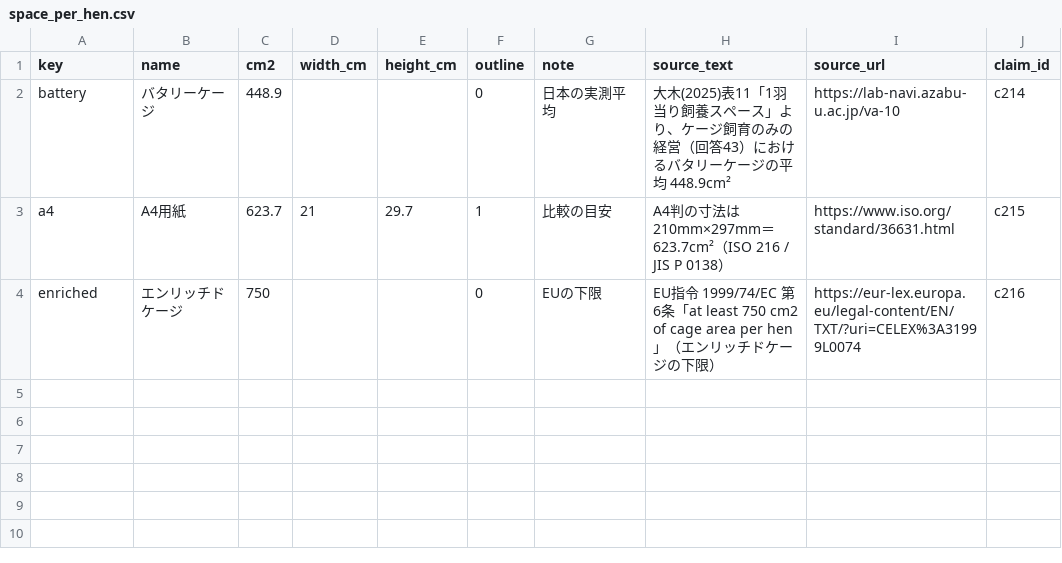
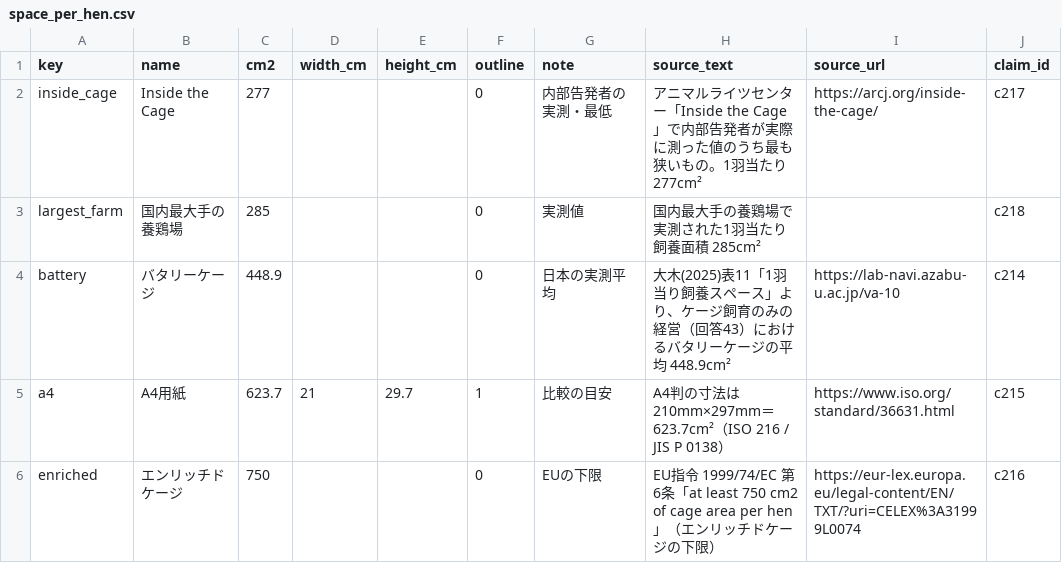
Before and after one commit to arc-facts/e-stat_animal-welfare, a CSV file: data/space_per_hen.csv, drawn as a sheet.

```diff
--- a/data/space_per_hen.csv
+++ b/data/space_per_hen.csv
@@ -1,2 +1,4 @@
 key,name,cm2,width_cm,height_cm,outline,note,source_text,source_url,claim_id
+inside_cage,Inside the Cage,277,,,0,内部告発者の実測・最低,アニマルライツセンター「Inside the Cage」で内部告発者が実際に測った値のうち最も狭いもの。1羽当たり277cm²,https://arcj.org/inside-the-cage/,c217
+largest_farm,国内最大手の養鶏場,285,,,0,実測値,国内最大手の養鶏場で実測された1羽当たり飼養面積 285cm²,,c218
 battery,バタリーケージ,448.9,,,0,日本の実測平均,大木(2025)表11「1羽当り飼養スペース」より、ケージ飼育のみの経営（回答43）におけるバタリーケージの平均 448.9cm²,https://lab-navi.azabu-u.ac.jp/va-10,c214
```
Also changed, not shown: 3 other files.
